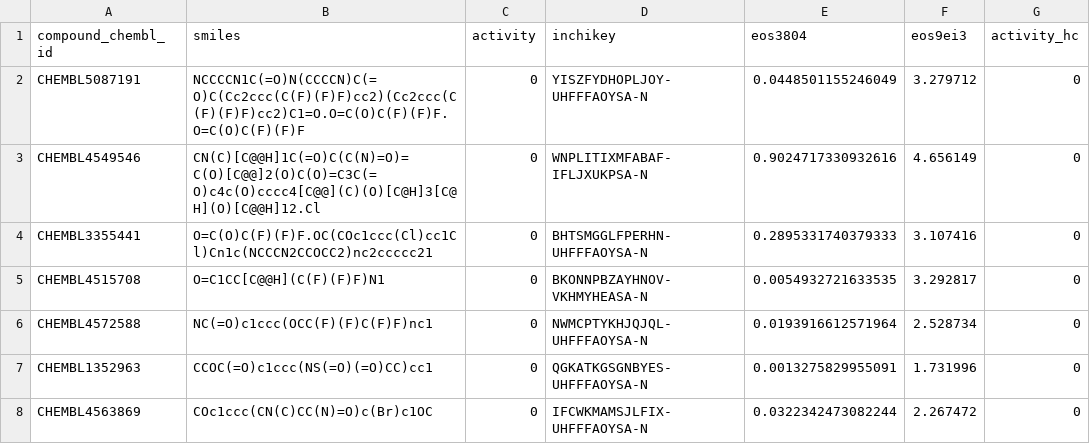
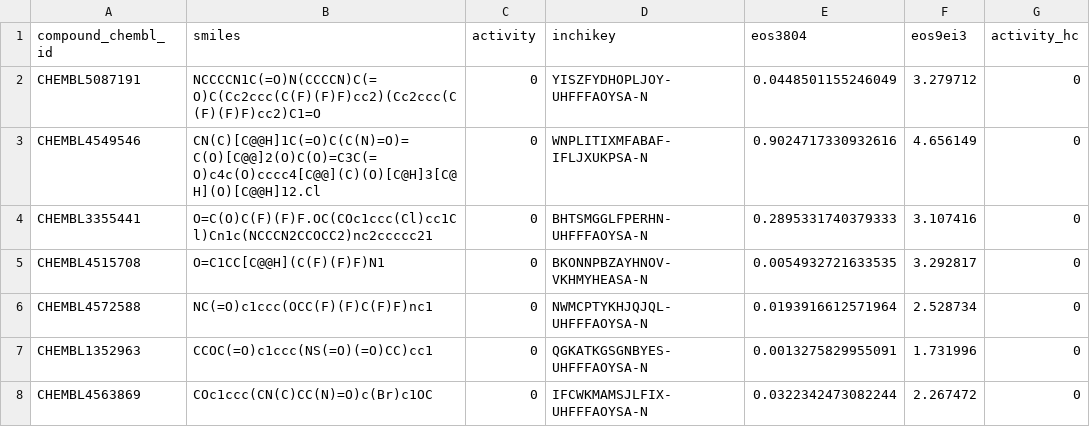
Before and after one commit to ersilia-os/ai2050-h3d-symposium-workshop, a CSV file: data/abaumannii/abaumannii_subset250_2.csv, drawn as a sheet; only a part is shown.

```diff
--- a/data/abaumannii/abaumannii_subset250_2.csv
+++ b/data/abaumannii/abaumannii_subset250_2.csv
@@ -1,3 +1,3 @@
 compound_chembl_id,smiles,activity,inchikey,eos3804,eos9ei3,activity_hc
-CHEMBL5087191,NCCCCN1C(=O)N(CCCCN)C(=O)C(Cc2ccc(C(F)(F)F)cc2)(Cc2ccc(C(F)(F)F)cc2)C1=O.O=C(O)C(F)(F)F.O=C(O)C(F)(F)F,0,YISZFYDHOPLJOY-UHFFFAOYSA-N,0.0448501155246049,3.279712,0
+CHEMBL5087191,NCCCCN1C(=O)N(CCCCN)C(=O)C(Cc2ccc(C(F)(F)F)cc2)(Cc2ccc(C(F)(F)F)cc2)C1=O,0,YISZFYDHOPLJOY-UHFFFAOYSA-N,0.0448501155246049,3.279712,0
 CHEMBL4549546,CN(C)[C@@H]1C(=O)C(C(N)=O)=C(O)[C@@]2(O)C(O)=C3C(=O)c4c(O)cccc4[C@@](C)(O)[C@H]3[C@H](O)[C@@H]12.Cl,0,WNPLITIXMFABAF-IFLJXUKPSA-N,0.9024717330932616,4.656149,0
```
Also changed, not shown: 5 other files.
